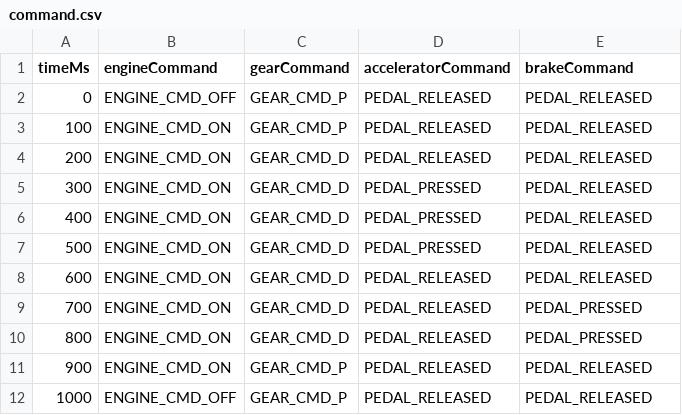
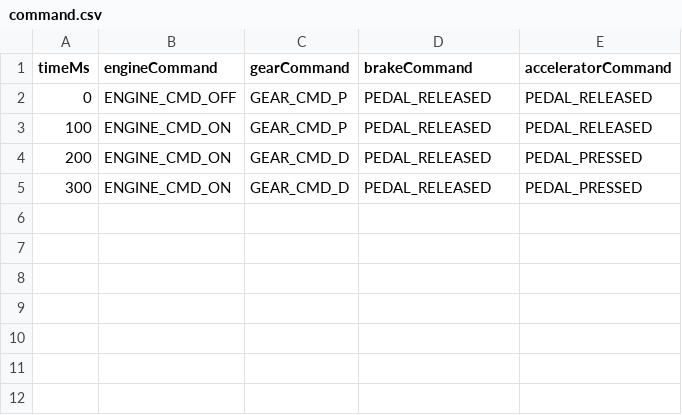
Before and after one commit to ephes413/test_driven_vehicle_control, a CSV file: simulation/command.csv, drawn as a sheet.

```diff
--- a/simulation/command.csv
+++ b/simulation/command.csv
@@ -1,12 +1,5 @@
-timeMs,engineCommand,gearCommand,acceleratorCommand,brakeCommand
+timeMs,engineCommand,gearCommand,brakeCommand,acceleratorCommand
 0,ENGINE_CMD_OFF,GEAR_CMD_P,PEDAL_RELEASED,PEDAL_RELEASED
 100,ENGINE_CMD_ON,GEAR_CMD_P,PEDAL_RELEASED,PEDAL_RELEASED
-200,ENGINE_CMD_ON,GEAR_CMD_D,PEDAL_RELEASED,PEDAL_RELEASED
-300,ENGINE_CMD_ON,GEAR_CMD_D,PEDAL_PRESSED,PEDAL_RELEASED
-400,ENGINE_CMD_ON,GEAR_CMD_D,PEDAL_PRESSED,PEDAL_RELEASED
-500,ENGINE_CMD_ON,GEAR_CMD_D,PEDAL_PRESSED,PEDAL_RELEASED
-600,ENGINE_CMD_ON,GEAR_CMD_D,PEDAL_RELEASED,PEDAL_RELEASED
-700,ENGINE_CMD_ON,GEAR_CMD_D,PEDAL_RELEASED,PEDAL_PRESSED
-800,ENGINE_CMD_ON,GEAR_CMD_D,PEDAL_RELEASED,PEDAL_PRESSED
-900,ENGINE_CMD_ON,GEAR_CMD_P,PEDAL_RELEASED,PEDAL_RELEASED
-1000,ENGINE_CMD_OFF,GEAR_CMD_P,PEDAL_RELEASED,PEDAL_RELEASED
+200,ENGINE_CMD_ON,GEAR_CMD_D,PEDAL_RELEASED,PEDAL_PRESSED
+300,ENGINE_CMD_ON,GEAR_CMD_D,PEDAL_RELEASED,PEDAL_PRESSED
```
Also changed, not shown: simulation/result.csv, simulation/status.csv, 5 other files.
